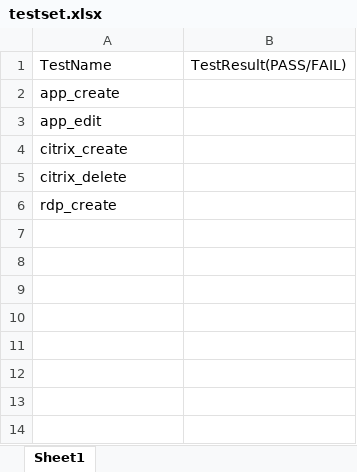
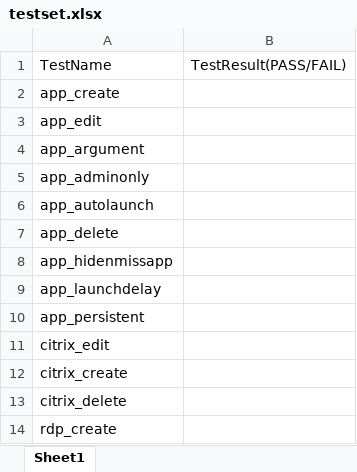
Before and after one commit to nettlay/HPEasyShell, an Excel workbook: testset.xlsx, sheet Sheet1, drawn as a sheet; values as stored, in another font and other column widths than the file's, no borders; the diff names each change by its address in the sheet, - before the commit and + after, or states it on an @@ line.

```diff
--- a/testset.xlsx (sheet Sheet1)
+++ b/testset.xlsx (sheet Sheet1)
+row 4: app_argument
+row 5: app_adminonly
+row 6: app_autolaunch
+row 7: app_delete
+row 8: app_hidenmissapp
+row 9: app_launchdelay
+row 10: app_persistent
+row 11: citrix_edit
```
Also changed, not shown: Test_Suite/rdp_delete.xlsx, Test_Suite/rdp_edit.xlsx, 12 other files.
